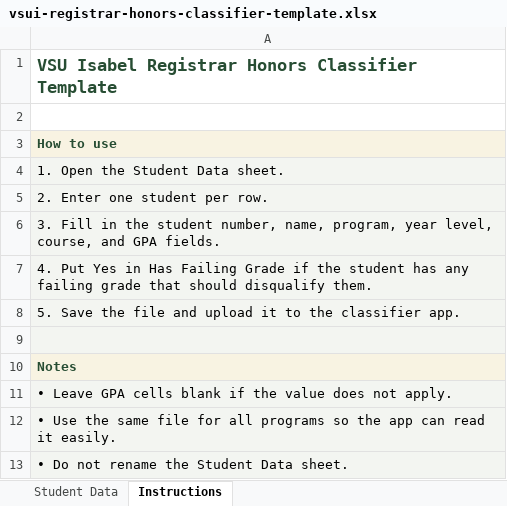
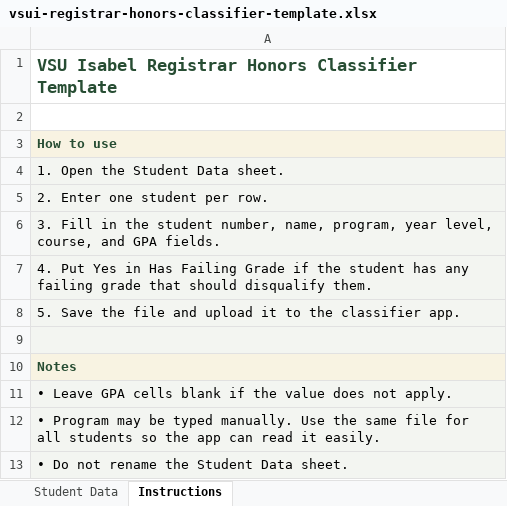
Before and after one commit to murdocrussel/vsui-registrar-honor-classifier, an Excel workbook: public/vsui-registrar-honors-classifier-template.xlsx, sheet Instructions, drawn as a sheet; values as stored, in another font and other column widths than the file's, no borders; the diff names each change by its address in the sheet, - before the commit and + after, or states it on an @@ line.

Commit message:
Allow custom program names in template

```diff
--- a/public/vsui-registrar-honors-classifier-template.xlsx (sheet Instructions)
+++ b/public/vsui-registrar-honors-classifier-template.xlsx (sheet Instructions)
-A12: • Use the same file for all programs so the…
+A12: • Program may be typed manually. Use the same file for all students so the…
```
Also changed, not shown: 1 other file.
